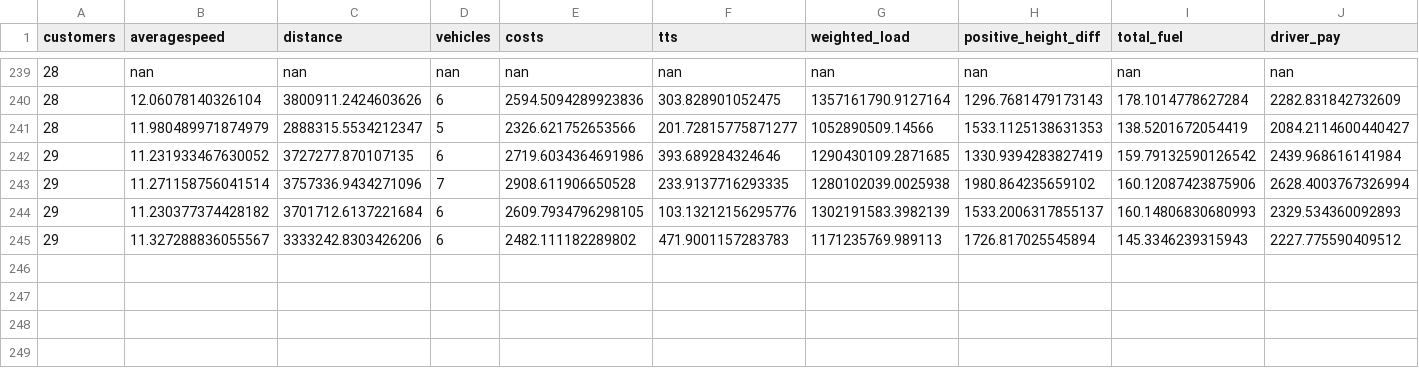
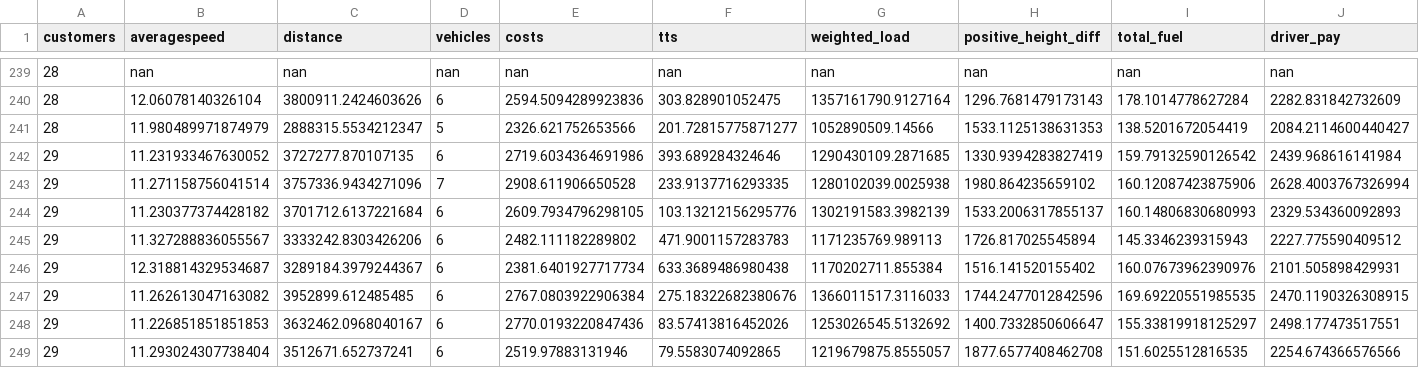
Before and after one commit to danielsich/BSC, a CSV file: output/outpeserver.csv, drawn as a sheet; only a part is shown, gaps mark what is left out; the diff names each change by its address in the sheet, - before the commit and + after, or states it on an @@ line.

Commit message:
run energy

```diff
--- a/output/outpeserver.csv
+++ b/output/outpeserver.csv
+row 246: 29 | 12.318814329534687 | 3289184.3979244367 | 6 | 2381.6401927717734 | 633.3689486980438 | 1170202711.855384 | 1516.141520155402 | 160.07673962390976 | 2101.505898429931
+row 247: 29 | 11.262613047163082 | 3952899.612485485 | 6 | 2767.0803922906384 | 275.18322682380676 | 1366011517.3116033 | 1744.2477012842596 | 169.69220551985535 | 2470.1190326308915
+row 248: 29 | 11.226851851851853 | 3632462.0968040167 | 6 | 2770.0193220847436 | 83.57413816452026 | 1253026545.5132692 | 1400.7332850606647 | 155.33819918125297 | 2498.177473517551
+row 249: 29 | 11.293024307738404 | 3512671.652737241 | 6 | 2519.97883131946 | 79.5583074092865 | 1219679875.8555057 | 1877.6577408462708 | 151.6025512816535 | 2254.674366576566
```
